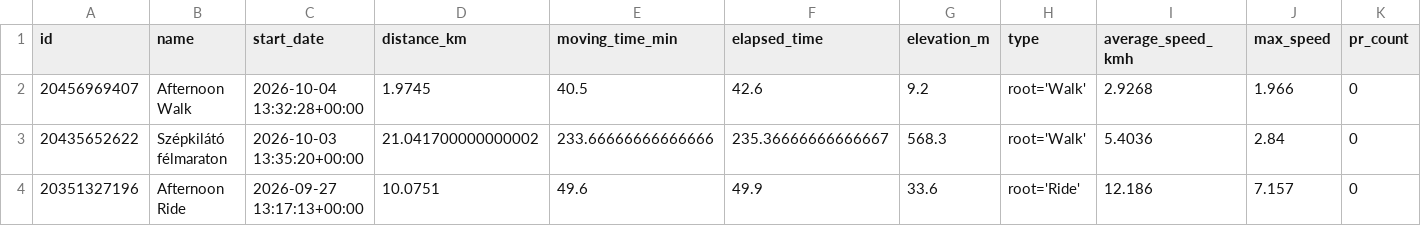
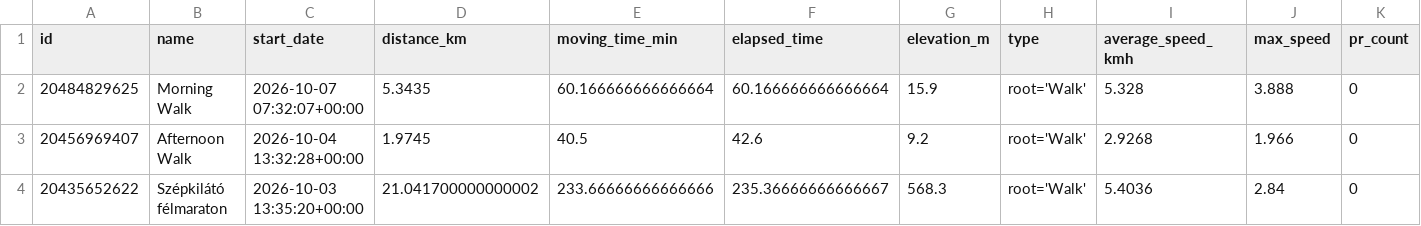
Before and after one commit to ak91hu/ModernHumbleBragDashboard, a CSV file: data/activities.csv, drawn as a sheet; only a part is shown; the shorter side is filled out with more unchanged rows; rows hold the shown columns only; the diff names each change by its address in the sheet, - before the commit and + after, or states it on an @@ line.

Commit message:
Auto-update Strava data

```diff
--- a/data/activities.csv
+++ b/data/activities.csv
+row 2: 20484829625 | Morning Walk | 2026-10-07 07:32:07+00:00 | 5.3435 | 60.166666666666664 | 60.166666666666664 | 15.9 | root='Walk' | 5.328 | 3.888 | 0
```
